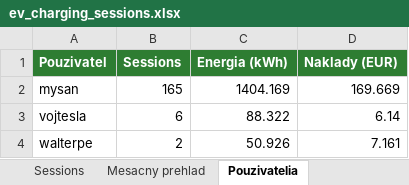
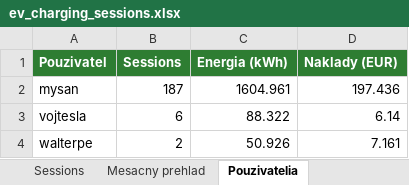
Before and after one commit to Akrotkiv/HA1631, an Excel workbook: www/ev_charging_sessions.xlsx, sheet Pouzivatelia, drawn as a sheet; values as stored, in another font and other column widths than the file's, no borders; the diff names each change by its address in the sheet, - before the commit and + after, or states it on an @@ line.

```diff
--- a/www/ev_charging_sessions.xlsx (sheet Pouzivatelia)
+++ b/www/ev_charging_sessions.xlsx (sheet Pouzivatelia)
-B2 (Sessions): 165
+B2 (Sessions): 187
-C2 (Energia (kWh)): 1404.169
+C2 (Energia (kWh)): 1604.961
-D2 (Naklady (EUR)): 169.669
+D2 (Naklady (EUR)): 197.436
```
Also changed, not shown: sheet Sessions, sheet Mesacny prehlad, www/ev_reports/ev_report_2026-04.xlsx, 9 other files.
